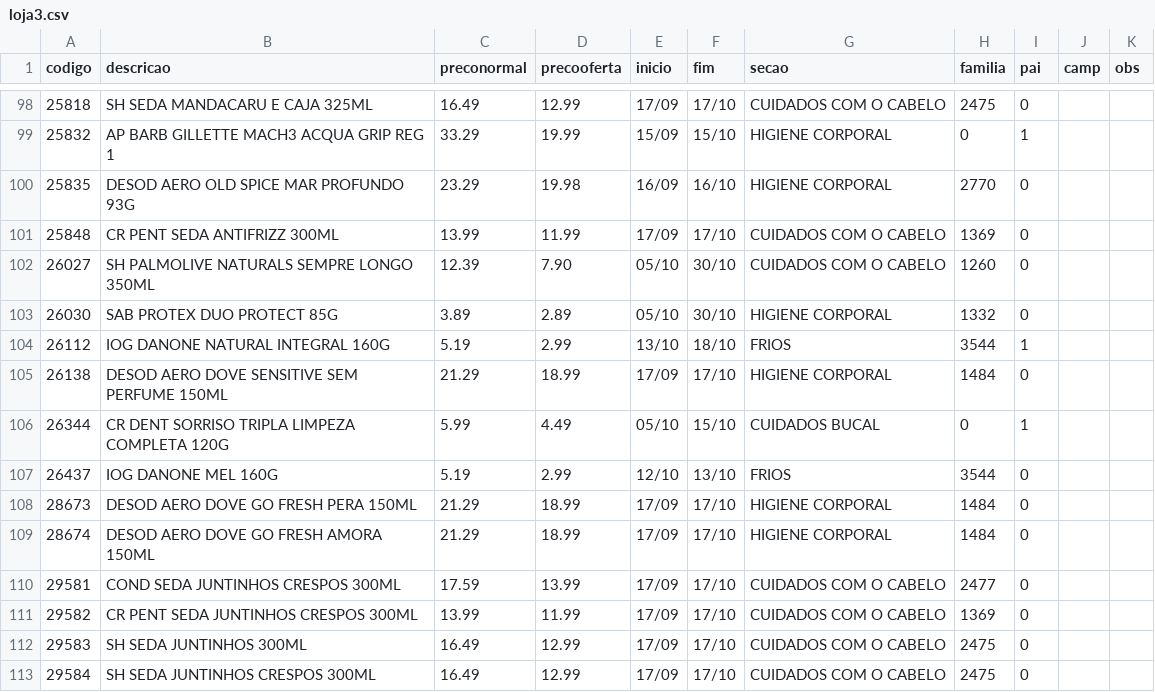
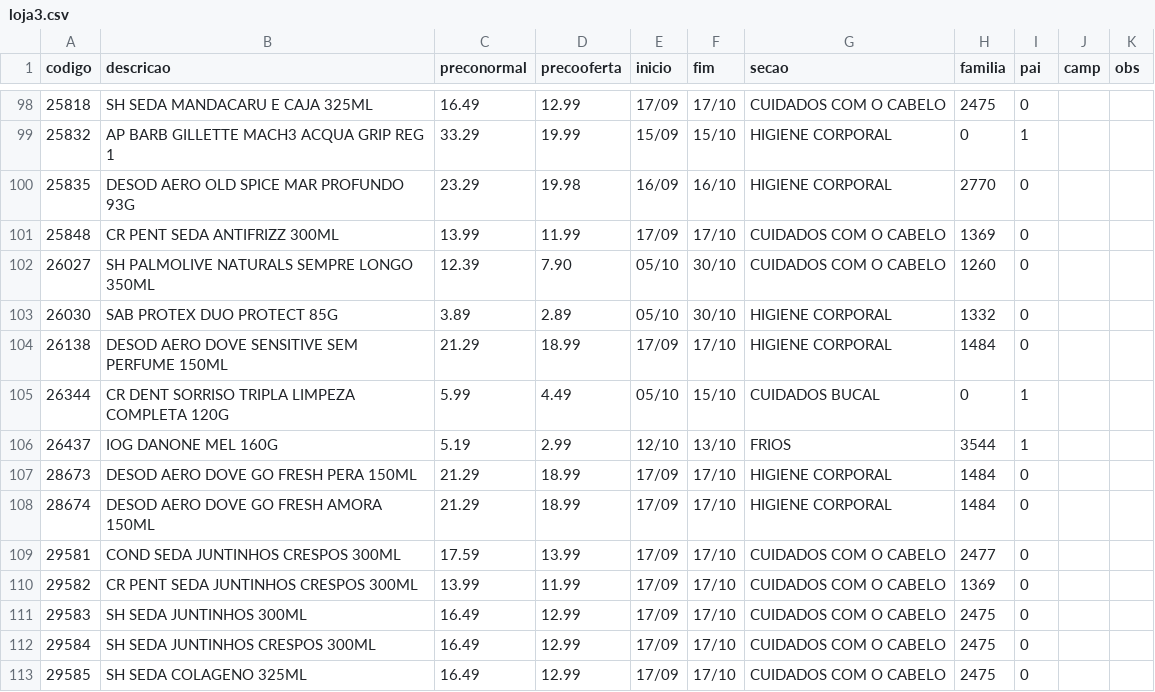
Before and after one commit to luciano504/placas, a CSV file: data/loja3.csv, drawn as a sheet; only a part is shown, gaps mark what is left out; the shorter side is filled out with more unchanged rows.

```diff
--- a/data/loja3.csv
+++ b/data/loja3.csv
@@ -103,6 +103,5 @@ codigo,descricao,preconormal,precooferta,inicio,fim,secao,familia,pai,camp,obs
 26030,SAB PROTEX DUO PROTECT 85G,3.89,2.89,05/10,30/10,HIGIENE CORPORAL,1332,0,,
-26112,IOG DANONE NATURAL INTEGRAL 160G,5.19,2.99,13/10,18/10,FRIOS,3544,1,,
 26138,DESOD AERO DOVE SENSITIVE SEM PERFUME 150ML,21.29,18.99,17/09,17/10,HIGIENE CORPORAL,1484,0,,
 26344,CR DENT SORRISO TRIPLA LIMPEZA COMPLETA 120G,5.99,4.49,05/10,15/10,CUIDADOS BUCAL,0,1,,
-26437,IOG DANONE MEL 160G,5.19,2.99,12/10,13/10,FRIOS,3544,0,,
+26437,IOG DANONE MEL 160G,5.19,2.99,12/10,13/10,FRIOS,3544,1,,
 28673,DESOD AERO DOVE GO FRESH PERA 150ML,21.29,18.99,17/09,17/10,HIGIENE CORPORAL,1484,0,,
```
Also changed, not shown: data/loja1.csv, data/loja4.csv, 1 other file.
